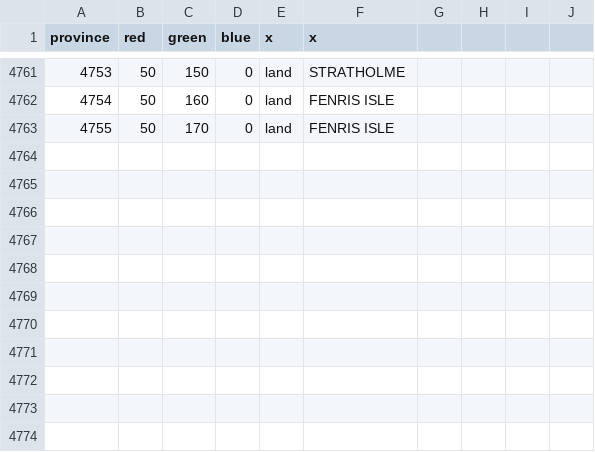
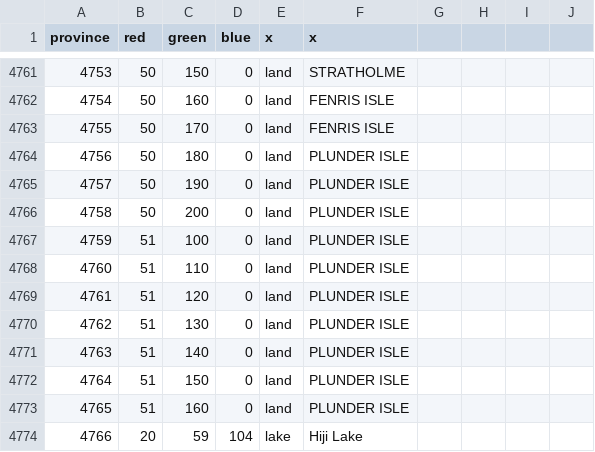
Before and after one commit to trym-b/WWU, a CSV file: map/definition.csv, drawn as a sheet; only a part is shown, gaps mark what is left out.

Commit message:
Map
- Enlarged Plunder Isle, redrew aspects of it and added more provinces to it

```diff
--- a/map/definition.csv
+++ b/map/definition.csv
@@ -4763 +4763,12 @@ province;red;green;blue;x;x;;;;
 4755;50;170;0;land;FENRIS ISLE;;;;
+4756;50;180;0;land;PLUNDER ISLE;;;;
+4757;50;190;0;land;PLUNDER ISLE;;;;
+4758;50;200;0;land;PLUNDER ISLE;;;;
+4759;51;100;0;land;PLUNDER ISLE;;;;
+4760;51;110;0;land;PLUNDER ISLE;;;;
+4761;51;120;0;land;PLUNDER ISLE;;;;
+4762;51;130;0;land;PLUNDER ISLE;;;;
+4763;51;140;0;land;PLUNDER ISLE;;;;
+4764;51;150;0;land;PLUNDER ISLE;;;;
+4765;51;160;0;land;PLUNDER ISLE;;;;
+4766;20;59;104;lake;Hiji Lake
```
Also changed, not shown: map/adjacencies.csv, 37 other files.
